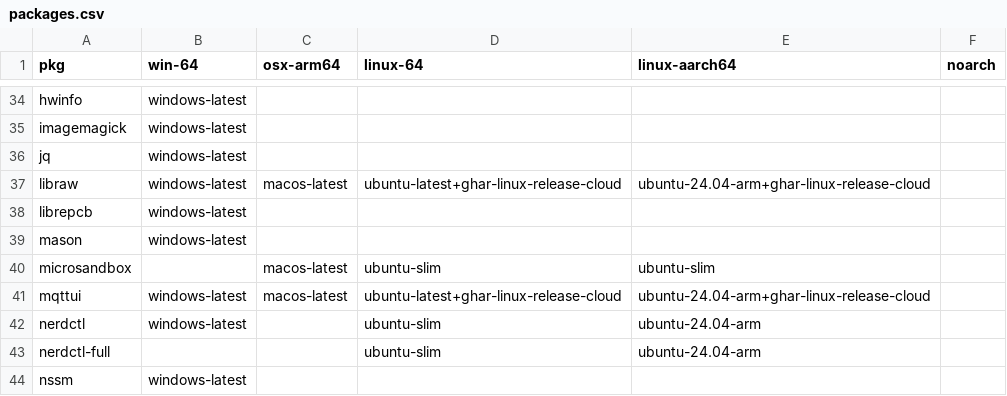
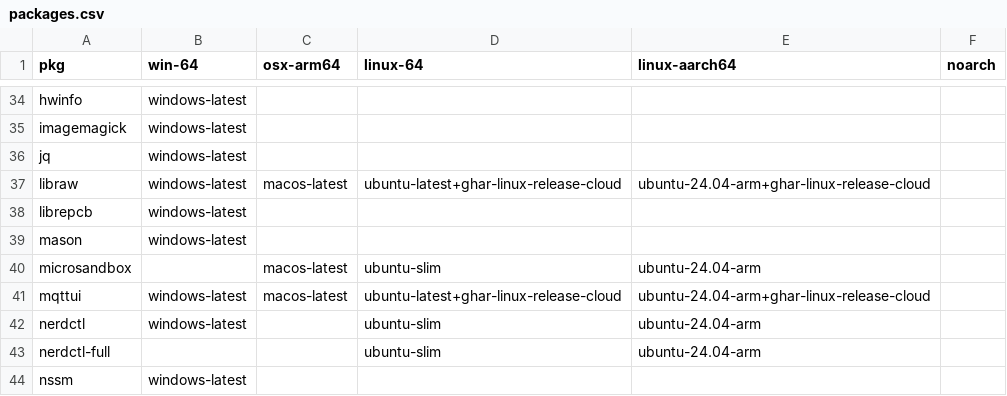
Before and after one commit to Glatzel/demon-forge, a CSV file: packages.csv, drawn as a sheet; only a part is shown, gaps mark what is left out.

Commit message:
Update packages.csv

```diff
--- a/packages.csv
+++ b/packages.csv
@@ -39,3 +39,3 @@ librepcb,windows-latest,,,,
 mason,windows-latest,,,,
-microsandbox,,macos-latest,ubuntu-slim,ubuntu-slim,
+microsandbox,,macos-latest,ubuntu-slim,ubuntu-24.04-arm,
 mqttui,windows-latest,macos-latest,ubuntu-latest+ghar-linux-release-cloud,ubuntu-24.04-arm+ghar-linux-release-cloud,
```
